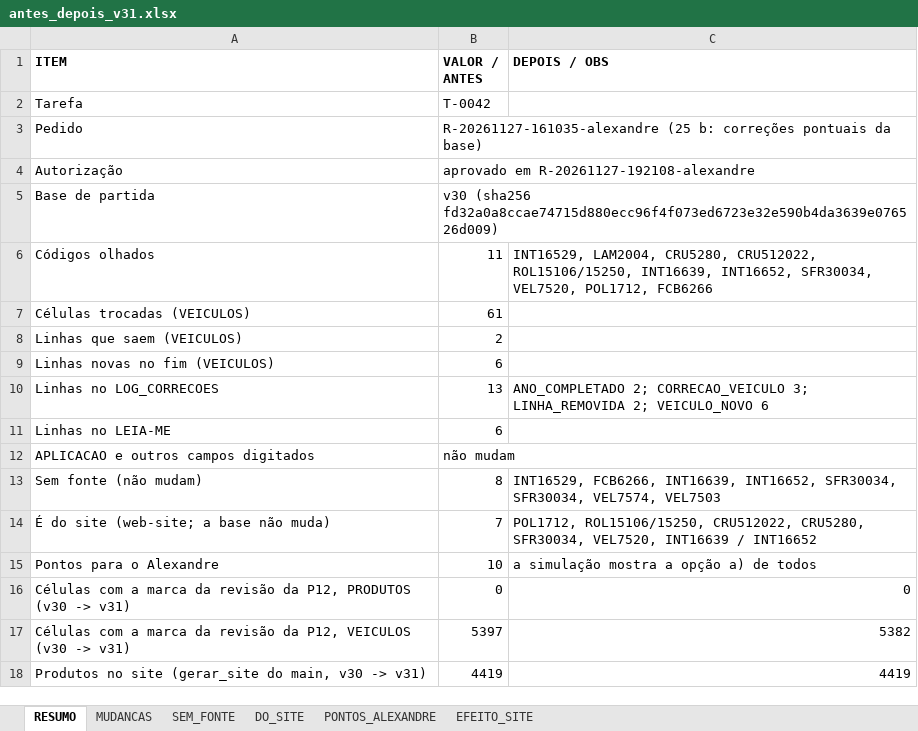
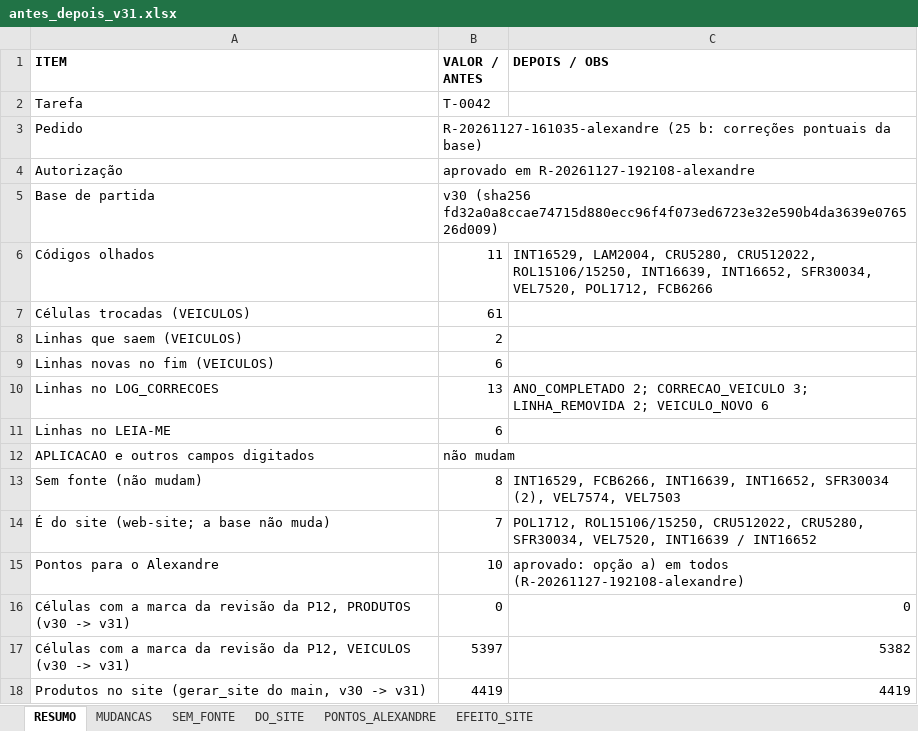
Before and after one commit to aloirr/bapajudacatalogo, an Excel workbook: dados/T-0042/v31/antes_depois_v31.xlsx, sheet RESUMO, drawn as a sheet; values as stored, in another font and other column widths than the file's, no borders; the diff names each change by its address in the sheet, - before the commit and + after, or states it on an @@ line.

```diff
--- a/dados/T-0042/v31/antes_depois_v31.xlsx (sheet RESUMO)
+++ b/dados/T-0042/v31/antes_depois_v31.xlsx (sheet RESUMO)
-C13 (DEPOIS / OBS): …INT16639, INT16652, SFR30034, SFR30034, VEL7574, VEL7503
+C13 (DEPOIS / OBS): …INT16639, INT16652, SFR30034 (2), VEL7574, VEL7503
-C15 (DEPOIS / OBS): a simulação mostra a opção a) de todos
+C15 (DEPOIS / OBS): aprovado: opção a) em todos (R-20261127-192108-alexandre)
```
Also changed, not shown: sheet PONTOS_ALEXANDRE, sheet EFEITO_SITE, 4 other files.
